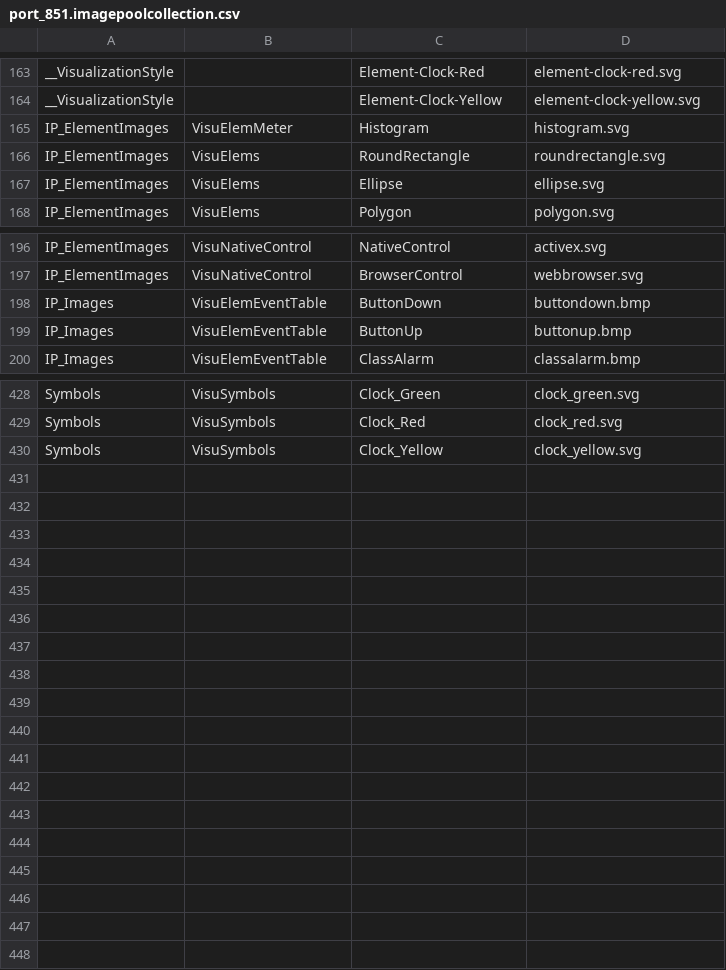
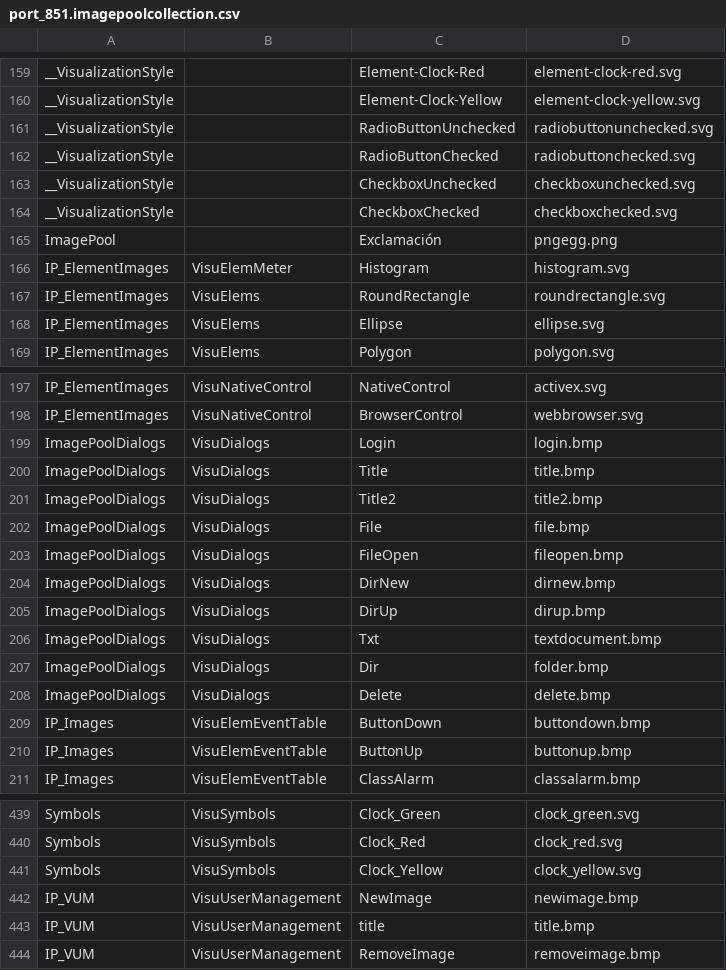
Before and after one commit to anraur/CorteH4Multidis_ContProd, a CSV file: CorteH4Multidis_ContProd/_Boot/TwinCAT CE7 (ARMV7)/Plc/Port_851/Visu/port_851.imagepoolcollection.csv, drawn as a sheet; only a part is shown, gaps mark what is left out; the diff names each change by its address in the sheet, - before the commit and + after, or states it on an @@ line.

Commit message:
Home creado con just paro para corte húmedo 4

```diff
--- a/CorteH4Multidis_ContProd/_Boot/TwinCAT CE7 (ARMV7)/Plc/Port_851/Visu/port_851.imagepoolcollection.csv
+++ b/CorteH4Multidis_ContProd/_Boot/TwinCAT CE7 (ARMV7)/Plc/Port_851/Visu/port_851.imagepoolcollection.csv
@@ row 1 moved to row 161: __VisualizationStyle @@
@@ row 2 moved to row 162: __VisualizationStyle @@
@@ row 3 moved to row 163: __VisualizationStyle @@
@@ row 4 moved to row 164: __VisualizationStyle @@
+row 165: ImagePool |  | Exclamación | pngegg.png
+row 199: ImagePoolDialogs | VisuDialogs | Login | login.bmp
+row 200: ImagePoolDialogs | VisuDialogs | Title | title.bmp
+row 201: ImagePoolDialogs | VisuDialogs | Title2 | title2.bmp
+row 202: ImagePoolDialogs | VisuDialogs | File | file.bmp
+row 203: ImagePoolDialogs | VisuDialogs | FileOpen | fileopen.bmp
+row 204: ImagePoolDialogs | VisuDialogs | DirNew | dirnew.bmp
+row 205: ImagePoolDialogs | VisuDialogs | DirUp | dirup.bmp
+row 206: ImagePoolDialogs | VisuDialogs | Txt | textdocument.bmp
+row 207: ImagePoolDialogs | VisuDialogs | Dir | folder.bmp
+row 208: ImagePoolDialogs | VisuDialogs | Delete | delete.bmp
+row 442: IP_VUM | VisuUserManagement | NewImage | newimage.bmp
+row 443: IP_VUM | VisuUserManagement | title | title.bmp
+row 444: IP_VUM | VisuUserManagement | RemoveImage | removeimage.bmp
```
Also changed, not shown: 54 other files.
